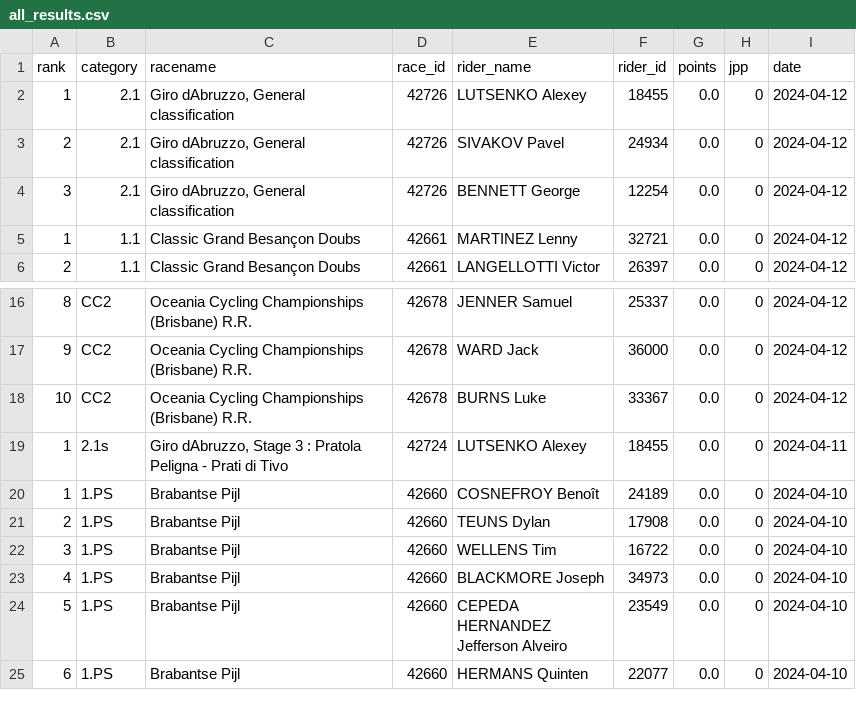
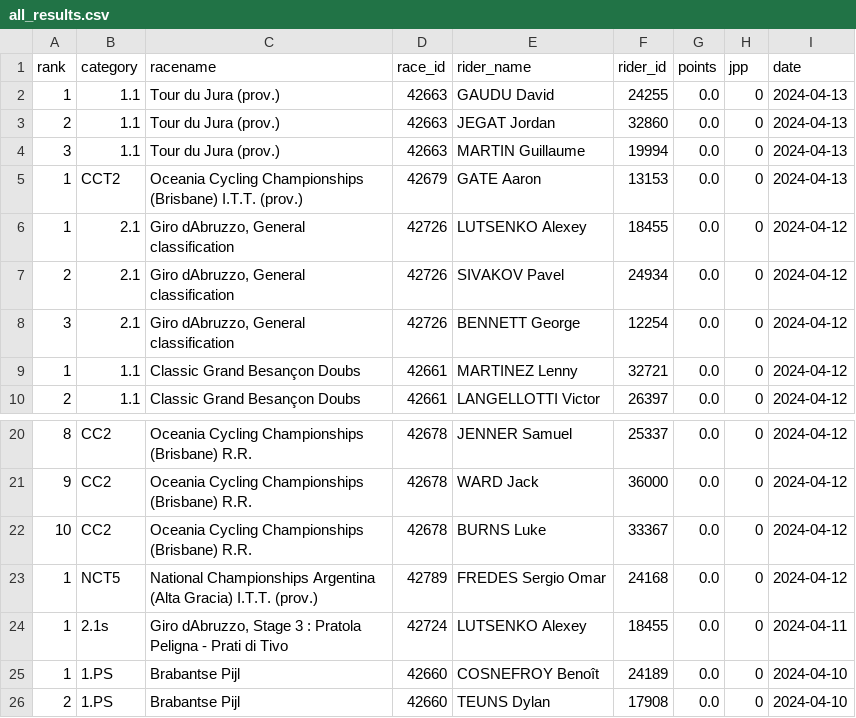
Before and after one commit to wijnandb/wielerspel2024, a CSV file: _data/all_results.csv, drawn as a sheet; only a part is shown, gaps mark what is left out; the shorter side is filled out with more unchanged rows; the diff names each change by its address in the sheet, - before the commit and + after, or states it on an @@ line.

Commit message:
New results at 2024-04-13T15:07:04

```diff
--- a/_data/all_results.csv
+++ b/_data/all_results.csv
+row 2: 1 | 1.1 | Tour du Jura (prov.) | 42663 | GAUDU David | 24255 | 0.0 | 0 | 2024-04-13
+row 3: 2 | 1.1 | Tour du Jura (prov.) | 42663 | JEGAT Jordan | 32860 | 0.0 | 0 | 2024-04-13
+row 4: 3 | 1.1 | Tour du Jura (prov.) | 42663 | MARTIN Guillaume | 19994 | 0.0 | 0 | 2024-04-13
+row 5: 1 | CCT2 | Oceania Cycling Championships (Brisbane) I.T.T. (prov.) | 42679 | GATE Aaron | 13153 | 0.0 | 0 | 2024-04-13
+row 23: 1 | NCT5 | National Championships Argentina (Alta Gracia) I.T.T. (prov.) | 42789 | FREDES Sergio Omar | 24168 | 0.0 | 0 | 2024-04-12
```
Also changed, not shown: _data/latest_results.csv.
